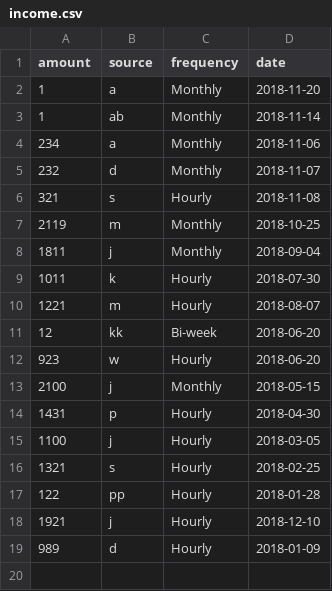
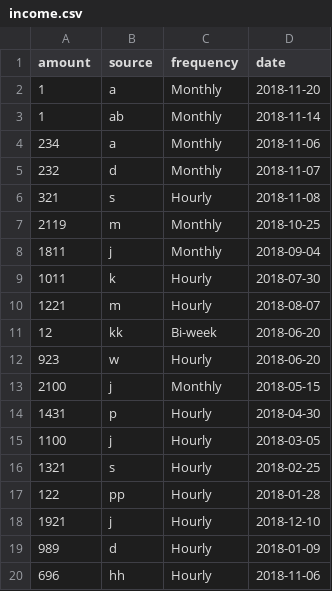
Before and after one commit to CSCI8700Fall18FinanceFun/FUNance, a CSV file: income.csv, drawn as a sheet; the diff names each change by its address in the sheet, - before the commit and + after, or states it on an @@ line.

```diff
--- a/income.csv
+++ b/income.csv
+row 20: 696 | hh | Hourly | 2018-11-06
```
Also changed, not shown: expence.csv, 8 other files.
